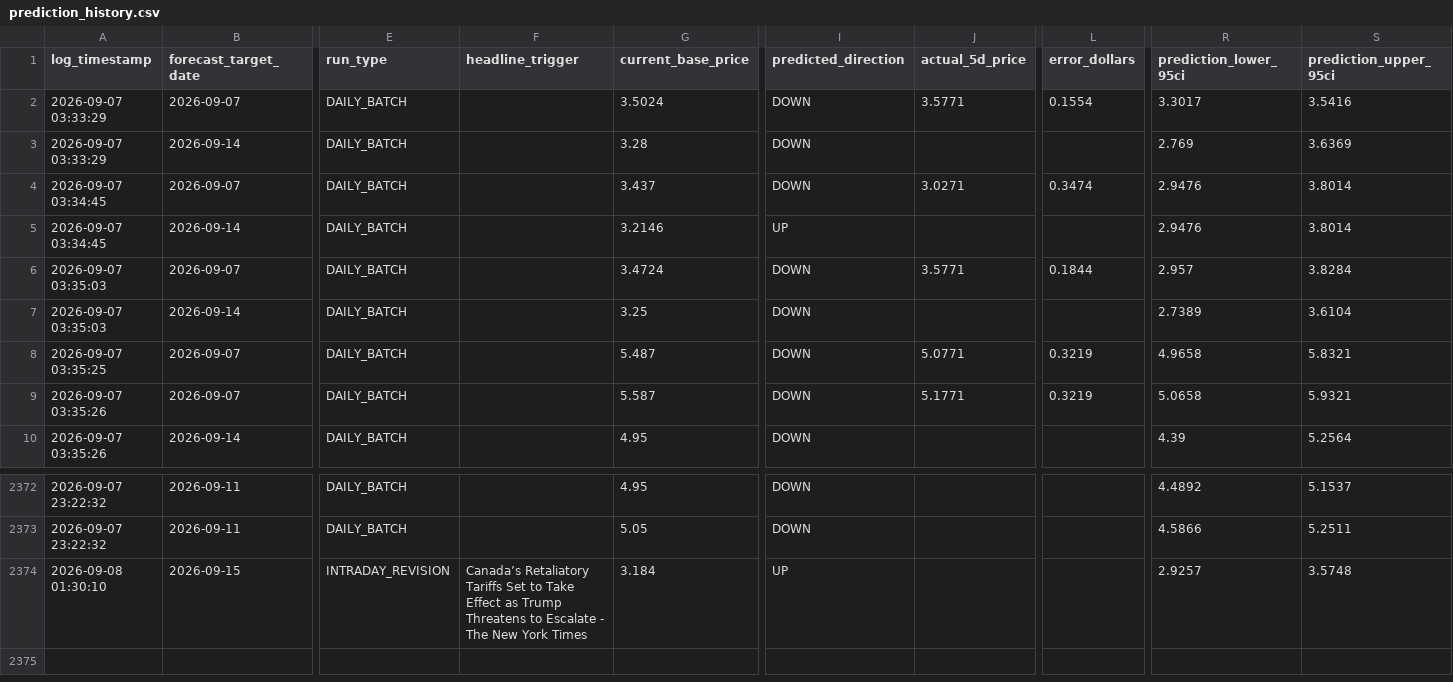
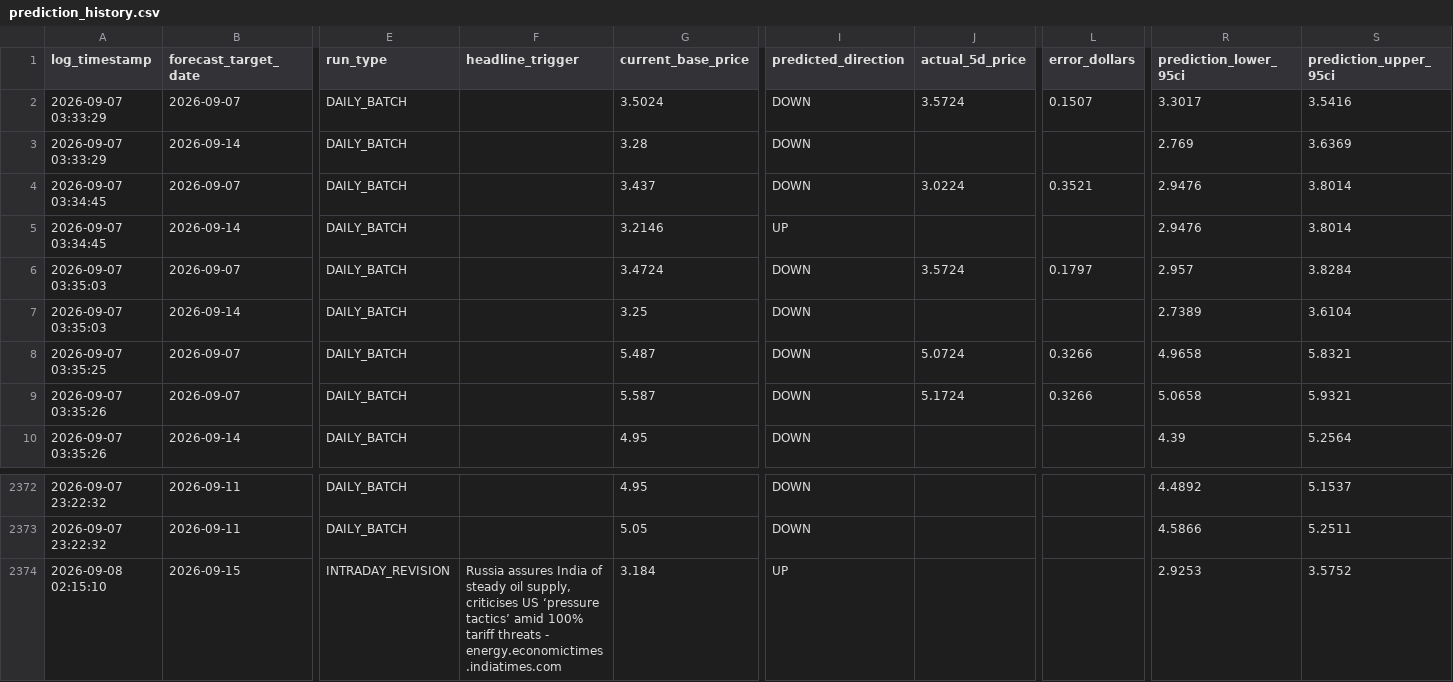
Before and after one commit to KoshiirRa/midgley, a CSV file: data/prediction_history.csv, drawn as a sheet; only a part is shown, gaps mark what is left out; the diff names each change by its address in the sheet, - before the commit and + after, or states it on an @@ line.

```diff
--- a/data/prediction_history.csv
+++ b/data/prediction_history.csv
-J2 (actual_5d_price): 3.5771
+J2 (actual_5d_price): 3.5724
-L2 (error_dollars): 0.1554
+L2 (error_dollars): 0.1507
-J4 (actual_5d_price): 3.0271
+J4 (actual_5d_price): 3.0224
-L4 (error_dollars): 0.3474
+L4 (error_dollars): 0.3521
-J6 (actual_5d_price): 3.5771
+J6 (actual_5d_price): 3.5724
-L6 (error_dollars): 0.1844
+L6 (error_dollars): 0.1797
-J8 (actual_5d_price): 5.0771
+J8 (actual_5d_price): 5.0724
-L8:L9 (error_dollars): 0.3219
+L8:L9 (error_dollars): 0.3266
-J9 (actual_5d_price): 5.1771
+J9 (actual_5d_price): 5.1724
-A2374 (log_timestamp): 2026-09-08 01:30:10
+A2374 (log_timestamp): 2026-09-08 02:15:10
-F2374 (headline_trigger): Canada’s Retaliatory Tariffs Set to Take Effect as Trump Threatens to Escalate - The New York Times
+F2374 (headline_trigger): Russia assures India of steady oil supply, criticises US ‘pressure tactics’ amid 100% tariff threats - energy.economictimes.indiatimes.com
-R2374 (prediction_lower_95ci): 2.9257
+R2374 (prediction_lower_95ci): 2.9253
-S2374 (prediction_upper_95ci): 3.5748
+S2374 (prediction_upper_95ci): 3.5752
```
Also changed, not shown: 12 other files.
